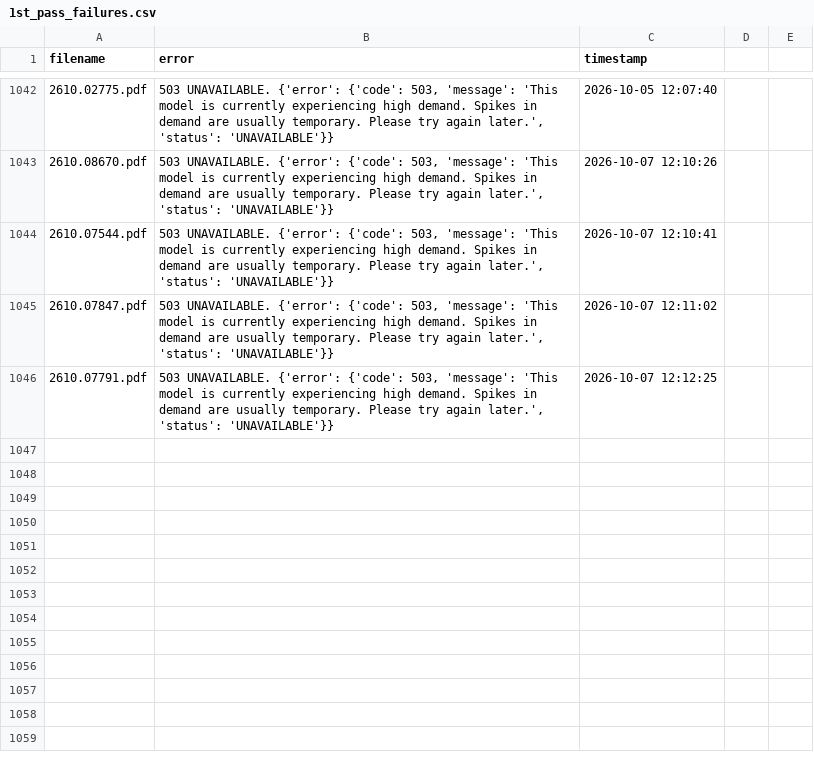
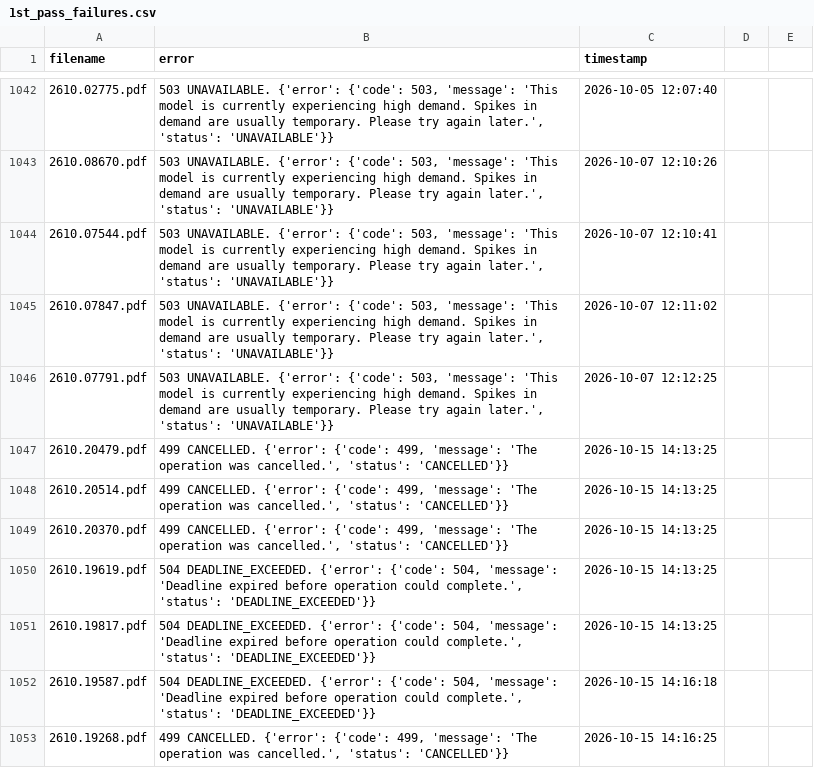
Before and after one commit to walterreade/arxiv_benchmark_papers, a CSV file: utility_files/1st_pass_failures.csv, drawn as a sheet; only a part is shown, gaps mark what is left out; the diff names each change by its address in the sheet, - before the commit and + after, or states it on an @@ line.

```diff
--- a/utility_files/1st_pass_failures.csv
+++ b/utility_files/1st_pass_failures.csv
+row 1047: 2610.20479.pdf | 499 CANCELLED. {'error': {'code': 499, 'message': 'The operation was cancelled.', 'status': 'CANCELLED'}} | 2026-10-15 14:13:25
+row 1048: 2610.20514.pdf | 499 CANCELLED. {'error': {'code': 499, 'message': 'The operation was cancelled.', 'status': 'CANCELLED'}} | 2026-10-15 14:13:25
+row 1049: 2610.20370.pdf | 499 CANCELLED. {'error': {'code': 499, 'message': 'The operation was cancelled.', 'status': 'CANCELLED'}} | 2026-10-15 14:13:25
+row 1050: 2610.19619.pdf | 504 DEADLINE_EXCEEDED. {'error': {'code': 504, 'message': 'Deadline expired before operation could complete.', 'status': 'DEADLINE_EXCEEDED'}} | 2026-10-15 14:13:25
+row 1051: 2610.19817.pdf | 504 DEADLINE_EXCEEDED. {'error': {'code': 504, 'message': 'Deadline expired before operation could complete.', 'status': 'DEADLINE_EXCEEDED'}} | 2026-10-15 14:13:25
+row 1052: 2610.19587.pdf | 504 DEADLINE_EXCEEDED. {'error': {'code': 504, 'message': 'Deadline expired before operation could complete.', 'status': 'DEADLINE_EXCEEDED'}} | 2026-10-15 14:16:18
+row 1053: 2610.19268.pdf | 499 CANCELLED. {'error': {'code': 499, 'message': 'The operation was cancelled.', 'status': 'CANCELLED'}} | 2026-10-15 14:16:25
```
Also changed, not shown: utility_files/2nd_pass_failures.csv, utility_files/3rd_pass_failures.csv, 14 other files.
